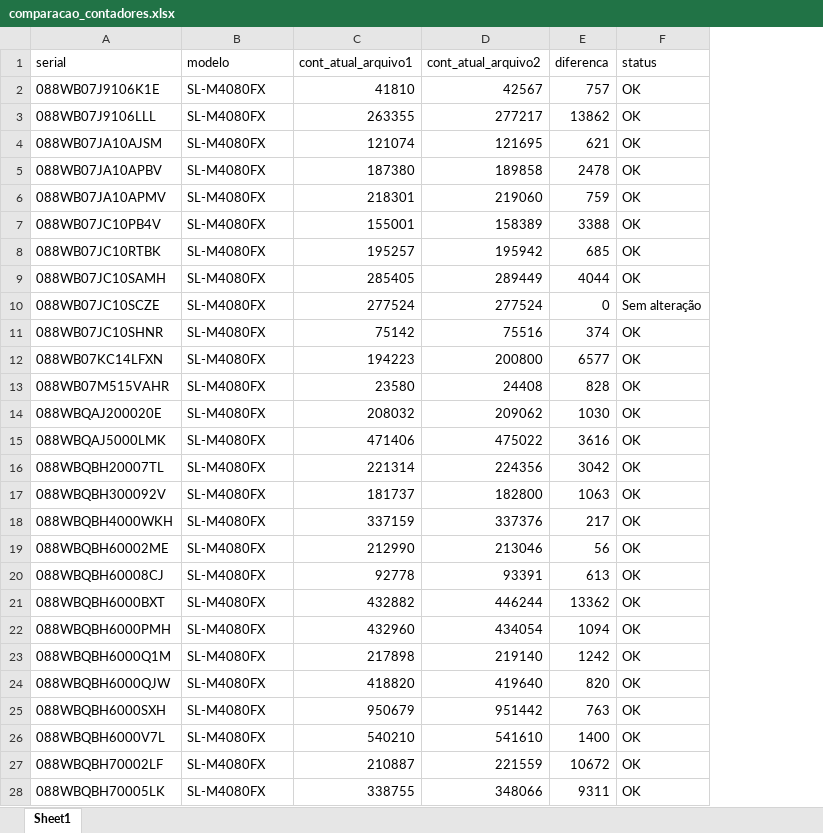
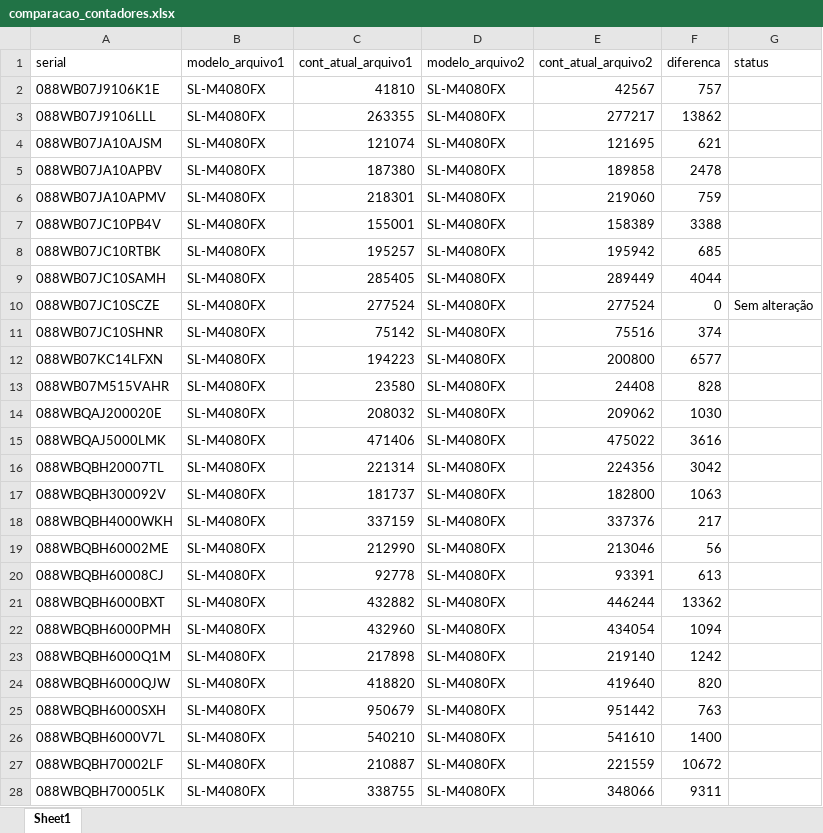
Before and after one commit to Kayky08/python, an Excel workbook: comparacao_impressoras/comparacao_contadores.xlsx, sheet Sheet1, drawn as a sheet; only a part is shown; values as stored, in another font and other column widths than the file's, no borders; addresses are those after the commit; the diff covers the shown part only; the diff names each change by its address in the sheet, - before the commit and + after, or states it on an @@ line.

Commit message:
Finalizando a parte de alteração de nome e busca de arquivos na pasta

```diff
--- a/comparacao_impressoras/comparacao_contadores.xlsx (sheet Sheet1)
+++ b/comparacao_impressoras/comparacao_contadores.xlsx (sheet Sheet1)
+column D (modelo_arquivo2), rows 2-28: all SL-M4080FX
-B1: modelo
+B1: modelo_arquivo1
-G2:G9 (status): OK
+G2:G9 (status): (empty)
-G11:G28 (status): OK
+G11:G28 (status): (empty)
```
Also changed, not shown: 6 edited cells elsewhere in this sheet, 7 other files.
